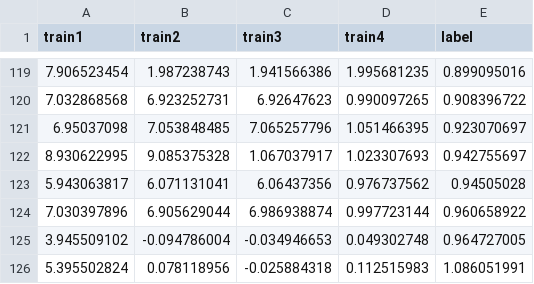
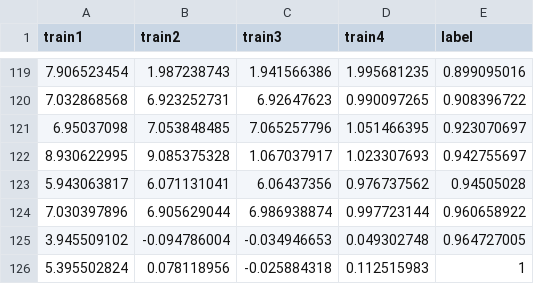
Before and after one commit to HENRYMARTIN5/ModalPropellantGague, a CSV file: dataset/dummy_messed.csv, drawn as a sheet; only a part is shown, gaps mark what is left out.

Commit message:
Fix bad data

```diff
--- a/dataset/dummy_messed.csv
+++ b/dataset/dummy_messed.csv
@@ -125,2 +125,2 @@ train1,train2,train3,train4,label
 3.945509102,-0.094786004,-0.034946653,0.049302748,0.964727005
-5.395502824,0.078118956,-0.025884318,0.112515983,1.086051991
+5.395502824,0.078118956,-0.025884318,0.112515983,1
```
Also changed, not shown: dataset/dummy_eval_messed.csv.
